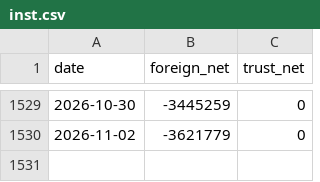
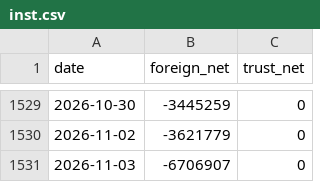
Before and after one commit to SimonNien2004/Stock00878, a CSV file: data/raw/inst.csv, drawn as a sheet; only a part is shown, gaps mark what is left out.

```diff
--- a/data/raw/inst.csv
+++ b/data/raw/inst.csv
@@ -1530 +1530,2 @@ date,foreign_net,trust_net
 2026-11-02,-3621779,0
+2026-11-03,-6706907,0
```
Also changed, not shown: data/predictions.csv, data/raw/price.csv, 6 other files.
